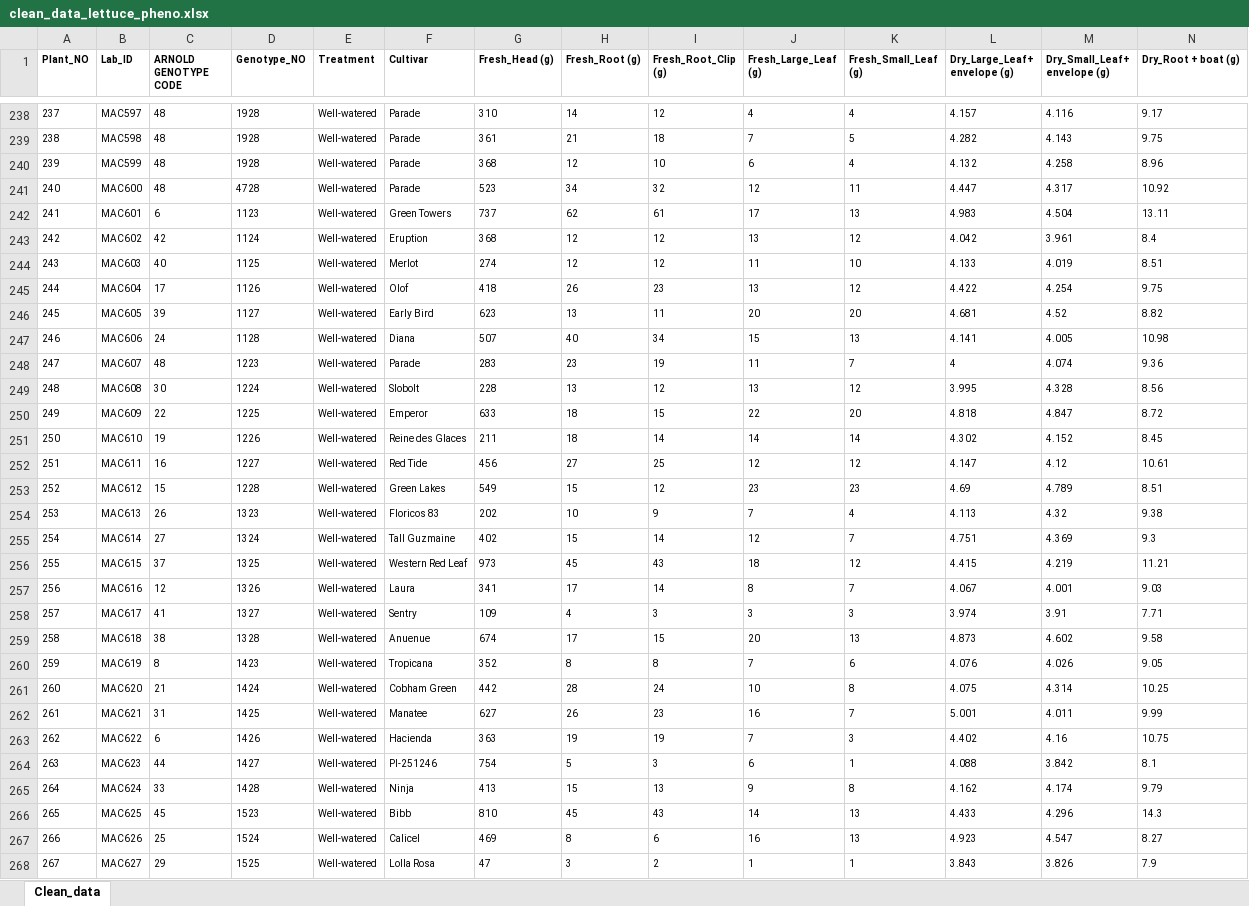
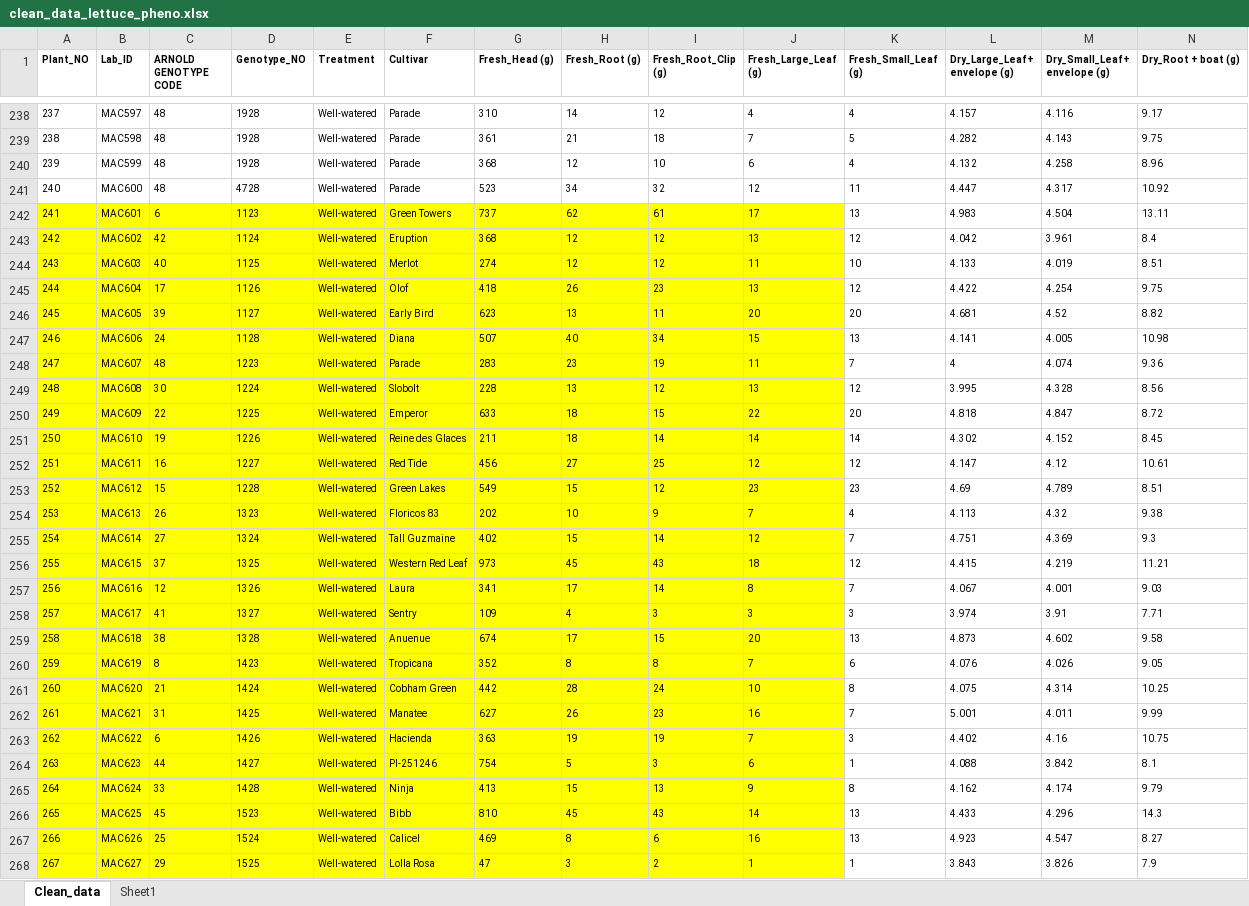
Before and after one commit to Oyjoshua/workshop2024_notes, an Excel workbook: clean_data_lettuce_pheno.xlsx, sheet Clean_data, drawn as a sheet; only a part is shown, gaps mark what is left out; values as stored, in another font and other column widths than the file's, no borders; the diff covers the shown part only; the diff names each change by its address in the sheet, - before the commit and + after, or states it on an @@ line.

Commit message:
Work data

```diff
--- a/clean_data_lettuce_pheno.xlsx (sheet Clean_data)
+++ b/clean_data_lettuce_pheno.xlsx (sheet Clean_data)
+sheet tab: Sheet1
-A242:J268 fill: none
+A242:J268 fill: #FFFF00
```
Also changed, not shown: cell formats elsewhere in this sheet.
